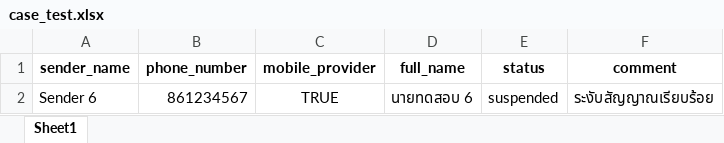
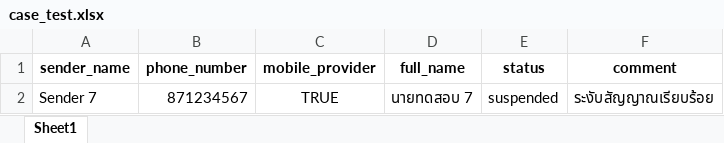
Before and after one commit to KpSuphakorn/SMS_sender, an Excel workbook: Backend/mock_nbtc_responses/case_test.xlsx, sheet Sheet1, drawn as a sheet; values as stored, in another font and other column widths than the file's, no borders; the diff names each change by its address in the sheet, - before the commit and + after, or states it on an @@ line.

Commit message:
edit mock sender

```diff
--- a/Backend/mock_nbtc_responses/case_test.xlsx (sheet Sheet1)
+++ b/Backend/mock_nbtc_responses/case_test.xlsx (sheet Sheet1)
-A2 (sender_name): Sender 6
+A2 (sender_name): Sender 7
-B2 (phone_number): 861234567
+B2 (phone_number): 871234567
-D2 (full_name): นายทดสอบ 6
+D2 (full_name): นายทดสอบ 7
```
Also changed, not shown: 1 other file.
